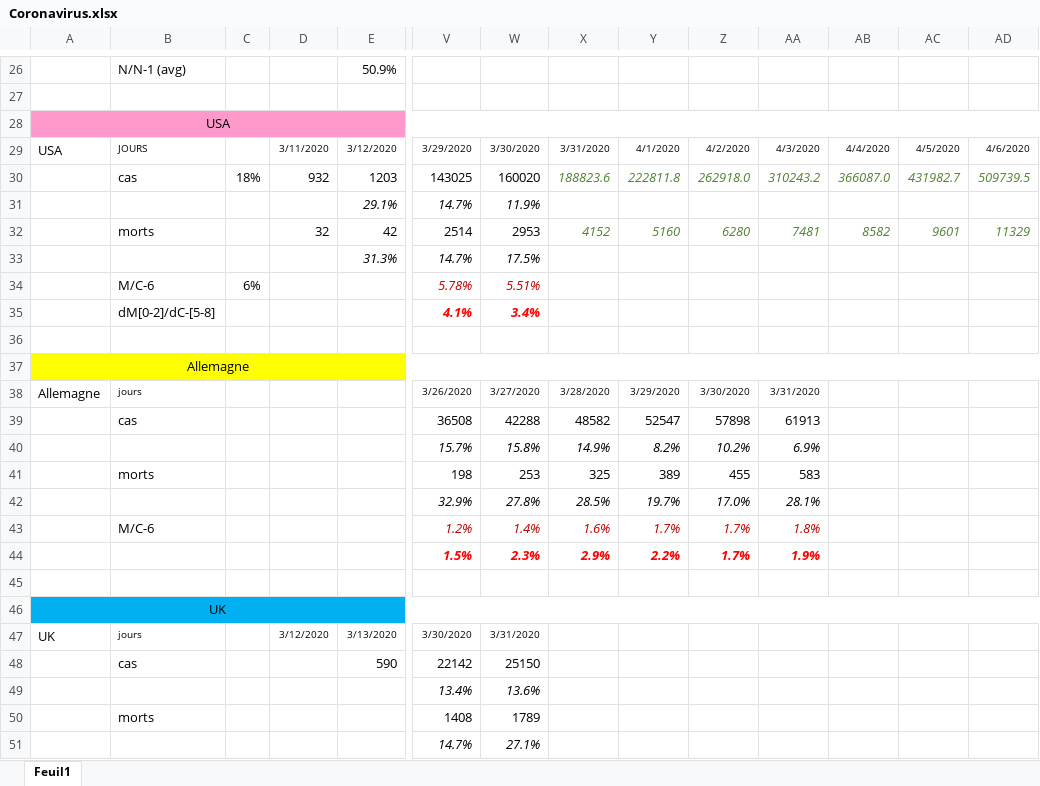
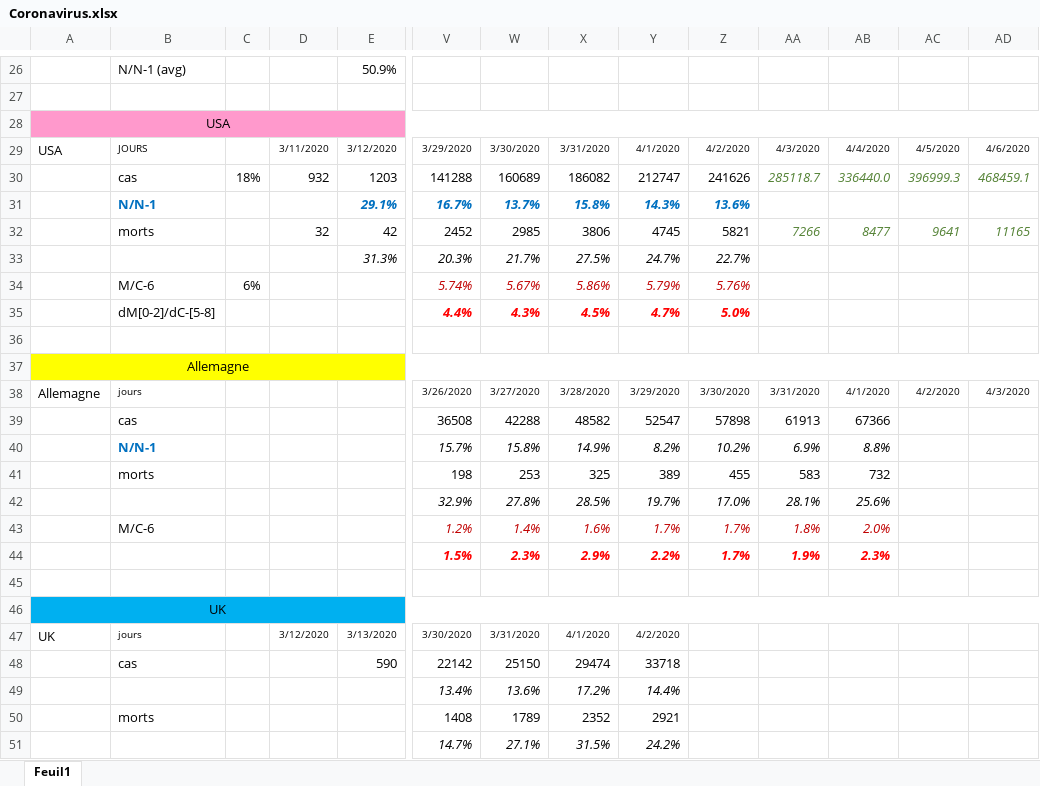
Before and after one commit to ycaseau/KnomeeQuest, an Excel workbook: Coronavirus.xlsx, sheet Feuil1, drawn as a sheet; only a part is shown, gaps mark what is left out; values as stored, in another font and other column widths than the file's, no borders; charts and pictures not drawn; removed rows and columns are numbered as before the commit, all else as after; rows hold the shown columns only; the diff covers the shown part only; the diff names each change by its address in the sheet, - before the commit and + after, or states it on an @@ line.

Commit message:
Add files via upload
April 3rd version

```diff
--- a/Coronavirus.xlsx (sheet Feuil1)
+++ b/Coronavirus.xlsx (sheet Feuil1)
-row 30:  | cas | 18% | 932 | 1203 | 143025 | 160020 | 188823.6 | 222811.8 | 262918.0 | 310243.2 | 366087.0 | 431982.7 | 509739.5
-row 31:  |  |  |  | 29.1% | 14.7% | 11.9%
-row 32:  | morts |  | 32 | 42 | 2514 | 2953 | 4152 | 5160 | 6280 | 7481 | 8582 | 9601 | 11329
-row 33:  |  |  |  | 31.3% | 14.7% | 17.5%
-row 34:  | M/C-6 | 6% |  |  | 5.78% | 5.51%
-row 35:  | dM[0-2]/dC-[5-8] |  |  |  | 4.1% | 3.4%
+row 30:  | cas | 18% | 932 | 1203 | 141288 | 160689 | 186082 | 212747 | 241626 | 285118.7 | 336440.0 | 396999.3 | 468459.1
+row 31:  | N/N-1 |  |  | 29.1% | 16.7% | 13.7% | 15.8% | 14.3% | 13.6%
+row 32:  | morts |  | 32 | 42 | 2452 | 2985 | 3806 | 4745 | 5821 | 7266 | 8477 | 9641 | 11165
+row 33:  |  |  |  | 31.3% | 20.3% | 21.7% | 27.5% | 24.7% | 22.7%
+row 34:  | M/C-6 | 6% |  |  | 5.74% | 5.67% | 5.86% | 5.79% | 5.76%
+row 35:  | dM[0-2]/dC-[5-8] |  |  |  | 4.4% | 4.3% | 4.5% | 4.7% | 5.0%
-AB38: (empty)
+AB38: 4/1/2020
-AC38: (empty)
+AC38: 4/2/2020
-AD38: (empty)
+AD38: 4/3/2020
-AB39: (empty)
+AB39: 67366
-B40: (empty)
+B40: N/N-1
-AB40: (empty)
+AB40: 8.8%
-AB41: (empty)
+AB41: 732
-AB42: (empty)
+AB42: 25.6%
-AB43: (empty)
+AB43: 2.0%
-AB44: (empty)
+AB44: 2.3%
-X47: (empty)
+X47: 4/1/2020
-Y47: (empty)
+Y47: 4/2/2020
-X48: (empty)
+X48: 29474
-Y48: (empty)
+Y48: 33718
-X49: (empty)
+X49: 17.2%
-Y49: (empty)
+Y49: 14.4%
-X50: (empty)
+X50: 2352
-Y50: (empty)
+Y50: 2921
-X51: (empty)
+X51: 31.5%
-Y51: (empty)
+Y51: 24.2%
```
Also changed, not shown: 4 added rows, 3 removed rows, 146 edited cells, cell formats and merged cells elsewhere in this sheet, formulas that keep their value, charts or pictures.
